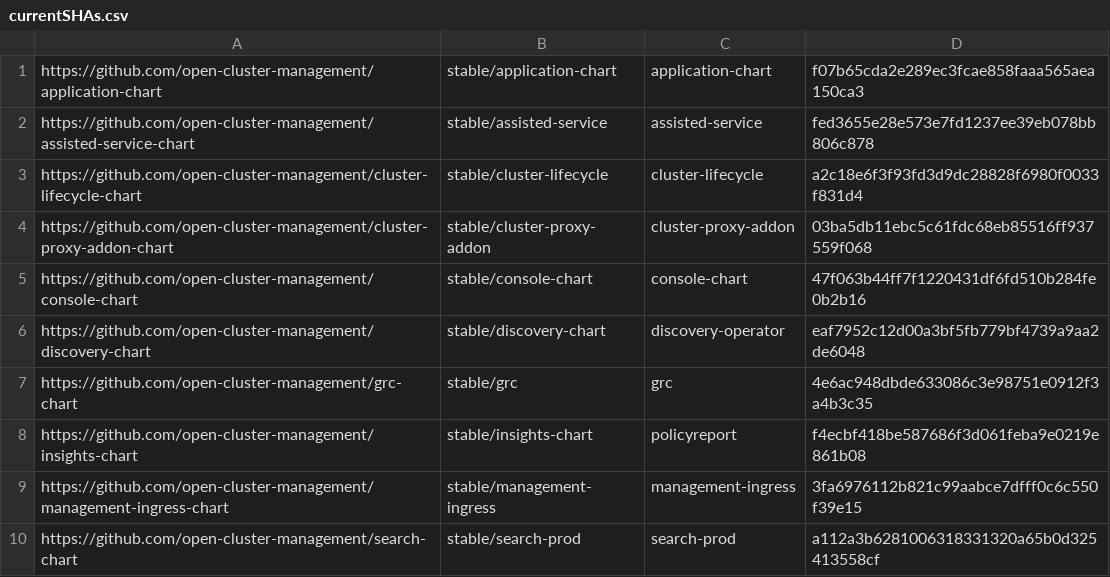
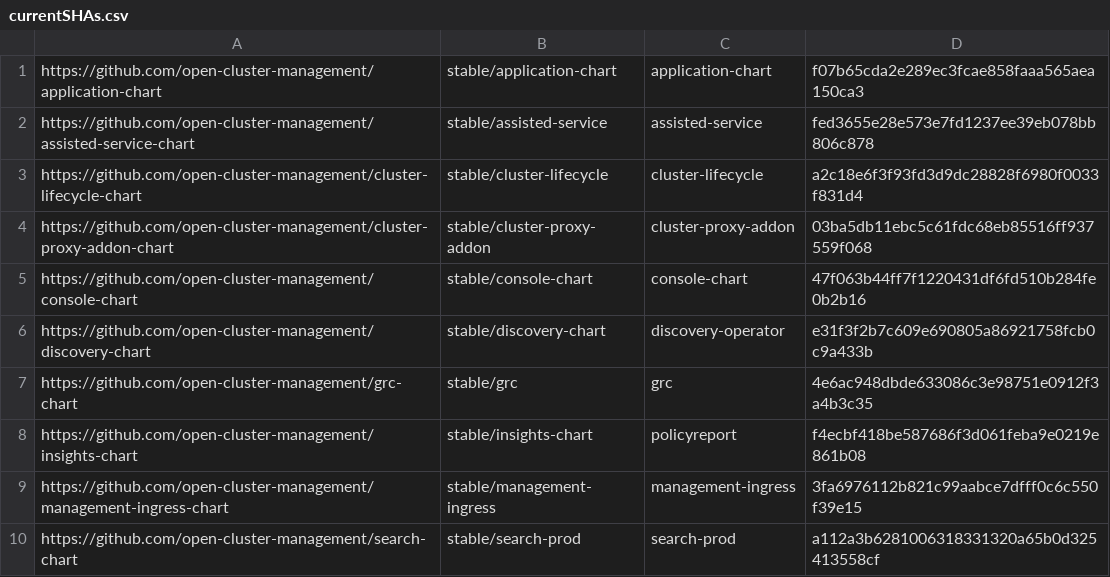
Before and after one commit to stolostron/multiclusterhub-repo, a CSV file: currentSHAs.csv, drawn as a sheet.

```diff
--- a/currentSHAs.csv
+++ b/currentSHAs.csv
@@ -5,3 +5,3 @@ https://github.com/open-cluster-management/cluster-proxy-addon-chart,stable/clus
 https://github.com/open-cluster-management/console-chart,stable/console-chart,console-chart,47f063b44ff7f1220431df6fd510b284fe0b2b16
-https://github.com/open-cluster-management/discovery-chart,stable/discovery-chart,discovery-operator,eaf7952c12d00a3bf5fb779bf4739a9aa2de6048
+https://github.com/open-cluster-management/discovery-chart,stable/discovery-chart,discovery-operator,e31f3f2b7c609e690805a86921758fcb0c9a433b
 https://github.com/open-cluster-management/grc-chart,stable/grc,grc,4e6ac948dbde633086c3e98751e0912f3a4b3c35
```
Also changed, not shown: 1 other file.
